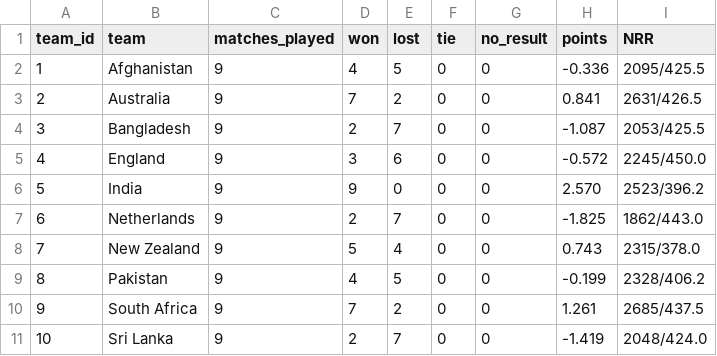
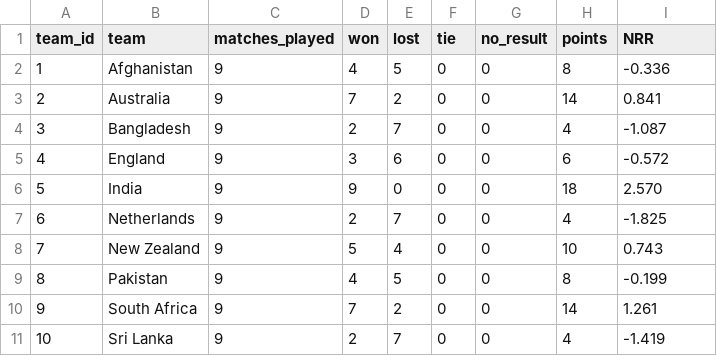
Before and after one commit to Shaheer-Imam/Cricket-World-Cup, a CSV file: Datasets/points.csv, drawn as a sheet.

```diff
--- a/Datasets/points.csv
+++ b/Datasets/points.csv
@@ -1,11 +1,11 @@
 team_id,team,matches_played,won,lost,tie,no_result,points,NRR
-1,Afghanistan,9,4,5,0,0,-0.336,2095/425.5
-2,Australia,9,7,2,0,0,0.841,2631/426.5
-3,Bangladesh,9,2,7,0,0,-1.087,2053/425.5
-4,England,9,3,6,0,0,-0.572,2245/450.0
-5,India,9,9,0,0,0,2.570,2523/396.2
-6,Netherlands,9,2,7,0,0,-1.825,1862/443.0
-7,New Zealand,9,5,4,0,0,0.743,2315/378.0
-8,Pakistan,9,4,5,0,0,-0.199,2328/406.2
-9,South Africa,9,7,2,0,0,1.261,2685/437.5
-10,Sri Lanka,9,2,7,0,0,-1.419,2048/424.0
+1,Afghanistan,9,4,5,0,0,8,-0.336
+2,Australia,9,7,2,0,0,14,0.841
+3,Bangladesh,9,2,7,0,0,4,-1.087
+4,England,9,3,6,0,0,6,-0.572
+5,India,9,9,0,0,0,18,2.570
+6,Netherlands,9,2,7,0,0,4,-1.825
+7,New Zealand,9,5,4,0,0,10,0.743
+8,Pakistan,9,4,5,0,0,8,-0.199
+9,South Africa,9,7,2,0,0,14,1.261
+10,Sri Lanka,9,2,7,0,0,4,-1.419
```
Also changed, not shown: 4 other files.
